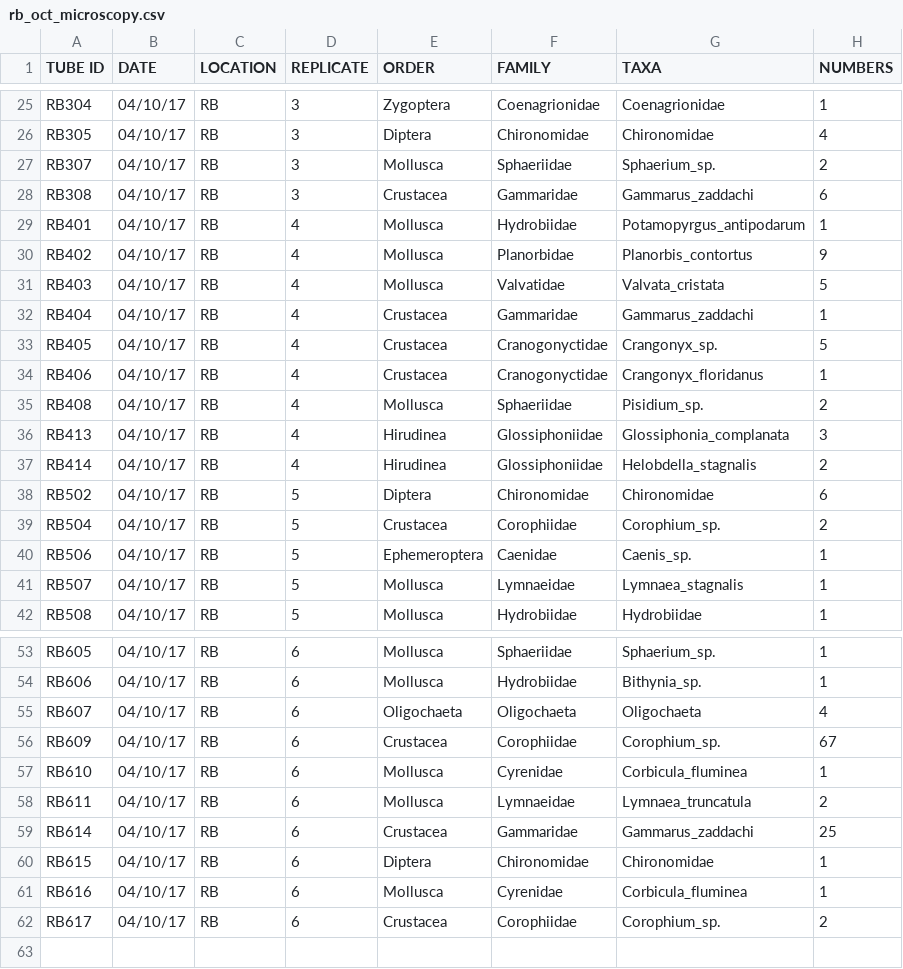
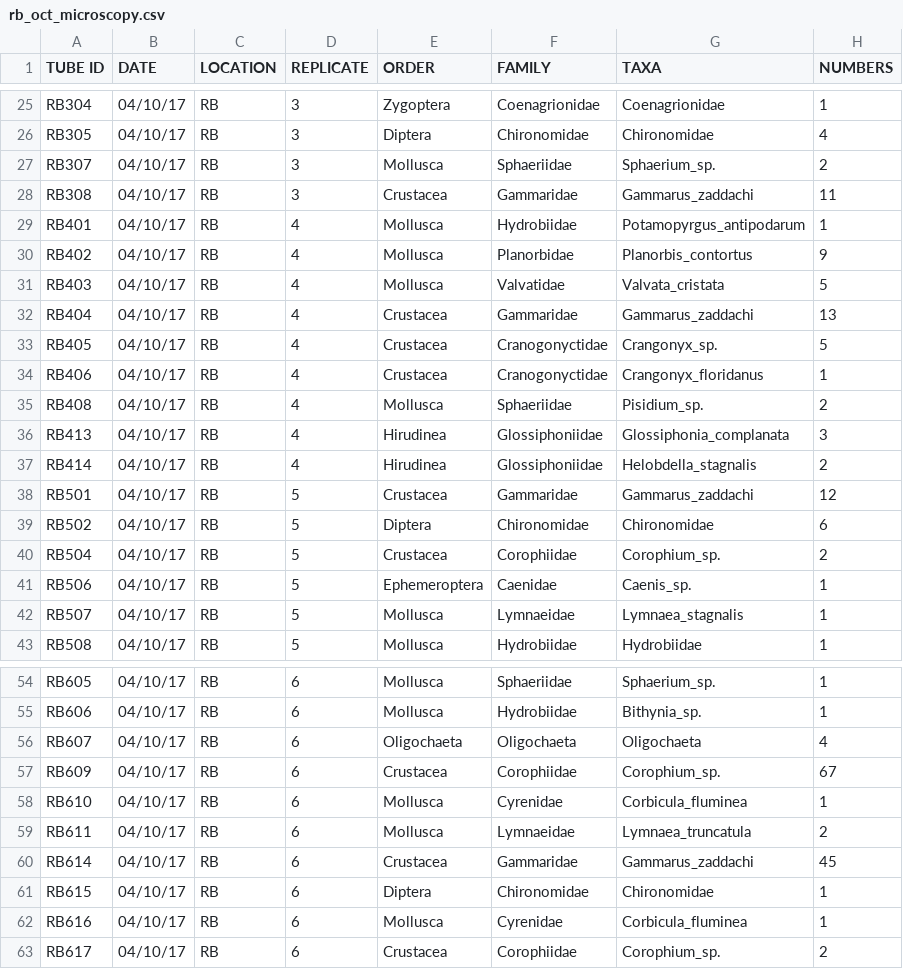
Before and after one commit to mbenucci/Dv_Gz_MATI, a CSV file: data/microscopy/rb_oct_microscopy.csv, drawn as a sheet; only a part is shown, gaps mark what is left out.

Commit message:
added predators to the community in the microscopy count data

```diff
--- a/data/microscopy/rb_oct_microscopy.csv
+++ b/data/microscopy/rb_oct_microscopy.csv
@@ -27,3 +27,3 @@ RB305	04/10/17	RB	3	Diptera	Chironomidae	Chironomidae	4
 RB307	04/10/17	RB	3	Mollusca	Sphaeriidae	Sphaerium_sp.	2
-RB308	04/10/17	RB	3	Crustacea	Gammaridae	Gammarus_zaddachi	6
+RB308	04/10/17	RB	3	Crustacea	Gammaridae	Gammarus_zaddachi	11
 RB401	04/10/17	RB	4	Mollusca	Hydrobiidae	Potamopyrgus_antipodarum	1
@@ -31,3 +31,3 @@ RB402	04/10/17	RB	4	Mollusca	Planorbidae	Planorbis_contortus	9
 RB403	04/10/17	RB	4	Mollusca	Valvatidae	Valvata_cristata	5
-RB404	04/10/17	RB	4	Crustacea	Gammaridae	Gammarus_zaddachi	1
+RB404	04/10/17	RB	4	Crustacea	Gammaridae	Gammarus_zaddachi	13
 RB405	04/10/17	RB	4	Crustacea	Cranogonyctidae	Crangonyx_sp.	5
@@ -37,2 +37,3 @@ RB413	04/10/17	RB	4	Hirudinea	Glossiphoniidae	Glossiphonia_complanata	3
 RB414	04/10/17	RB	4	Hirudinea	Glossiphoniidae	Helobdella_stagnalis	2
+RB501	04/10/17	RB	5	Crustacea	Gammaridae	Gammarus_zaddachi	12
 RB502	04/10/17	RB	5	Diptera	Chironomidae	Chironomidae	6
@@ -58,3 +59,3 @@ RB610	04/10/17	RB	6	Mollusca	Cyrenidae	Corbicula_fluminea	1
 RB611	04/10/17	RB	6	Mollusca	Lymnaeidae	Lymnaea_truncatula	2
-RB614	04/10/17	RB	6	Crustacea	Gammaridae	Gammarus_zaddachi	25
+RB614	04/10/17	RB	6	Crustacea	Gammaridae	Gammarus_zaddachi	45
 RB615	04/10/17	RB	6	Diptera	Chironomidae	Chironomidae	1
```
Also changed, not shown: data/microscopy/gw_may_microscopy.csv, data/microscopy/gw_oct_microscopy.csv, 3 other files.
